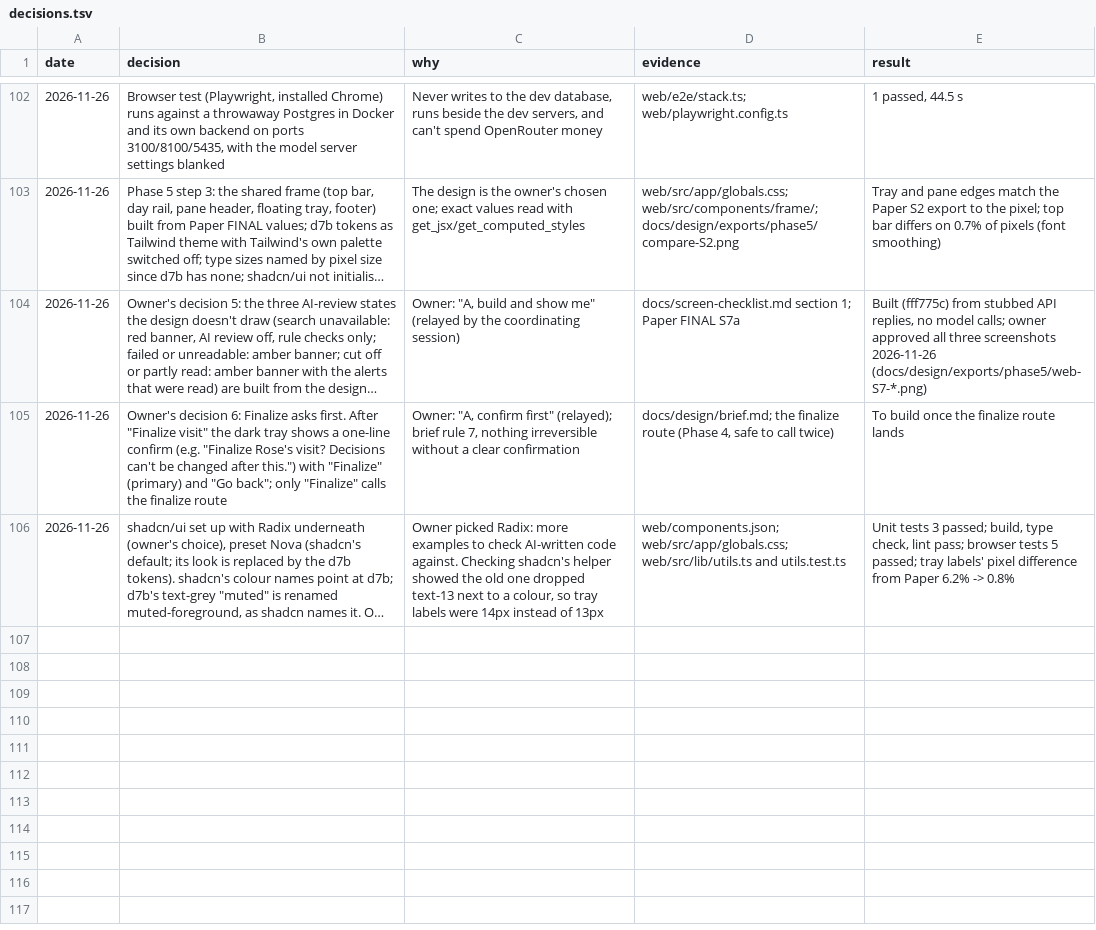
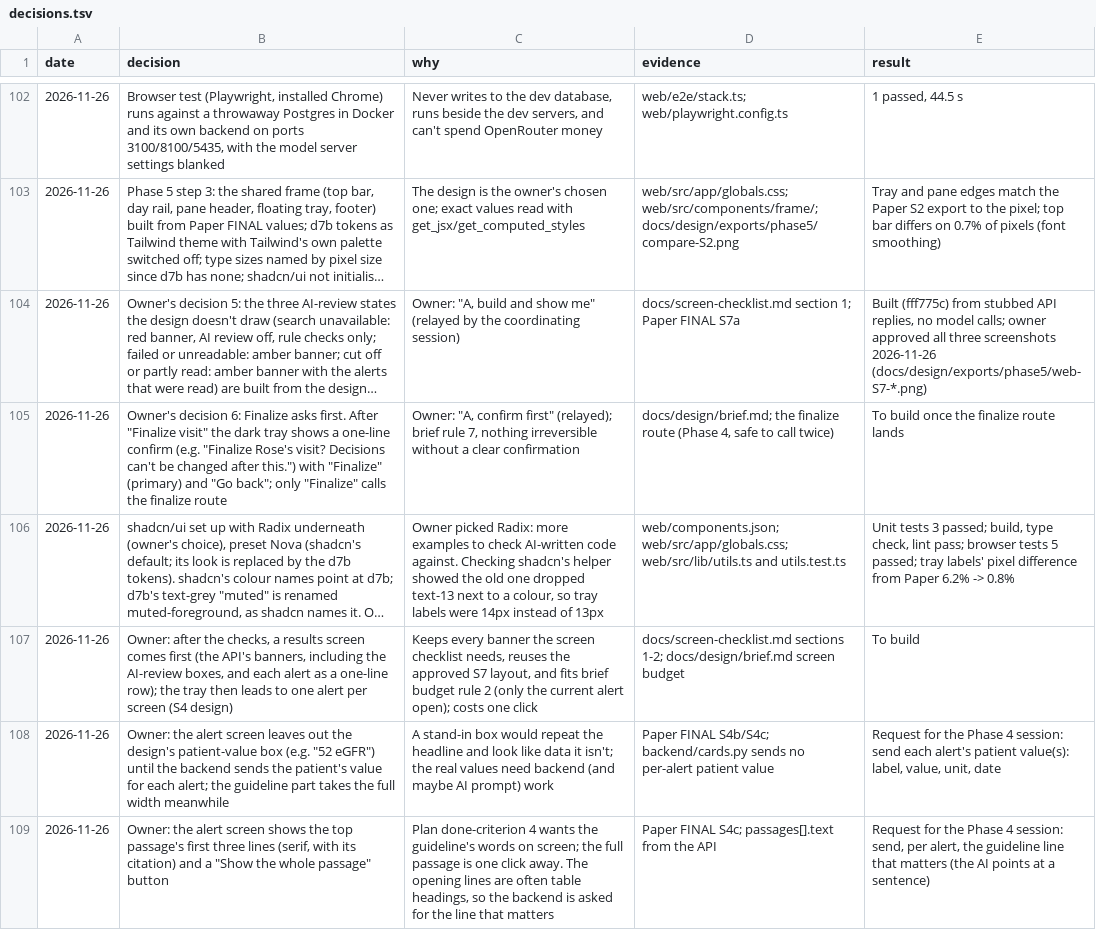
Before and after one commit to atwine/artemis-hiv, a TSV file: docs/decisions.tsv, drawn as a sheet; only a part is shown, gaps mark what is left out; long unchanged cells end in …; the diff names each change by its address in the sheet, - before the commit and + after, or states it on an @@ line.

```diff
--- a/docs/decisions.tsv
+++ b/docs/decisions.tsv
+row 107: 2026-11-26 | Owner: after the checks, a results screen comes first (the API's banners, including the AI-review boxes, and each alert as a one-line row); the tray then leads to one alert per screen (S4 design) | Keeps every banner the screen checklist needs, reuses the approved S7 layout, and fits brief budget rule 2 (only the current alert open); costs one click | docs/screen-checklist.md sections 1-2; docs/design/brief.md screen budget | To build
+row 108: 2026-11-26 | Owner: the alert screen leaves out the design's patient-value box (e.g. "52 eGFR") until the backend sends the patient's value for each alert; the guideline part takes the full width meanwhile | A stand-in box would repeat the headline and look like data it isn't; the real values need backend (and maybe AI prompt) work | Paper FINAL S4b/S4c; backend/cards.py sends no per-alert patient value | Request for the Phase 4 session: send each alert's patient value(s): label, value, unit, date
+row 109: 2026-11-26 | Owner: the alert screen shows the top passage's first three lines (serif, with its citation) and a "Show the whole passage" button | Plan done-criterion 4 wants the guideline's words on screen; the full passage is one click away. The opening lines are often table headings, so the backend is asked for the line that matters | Paper FINAL S4c; passages[].text from the API | Request for the Phase 4 session: send, per alert, the guideline line that matters (the AI points at a sentence)
```
